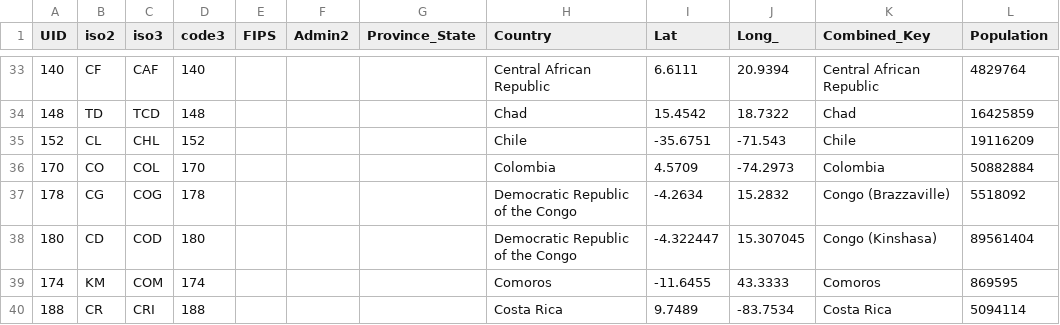
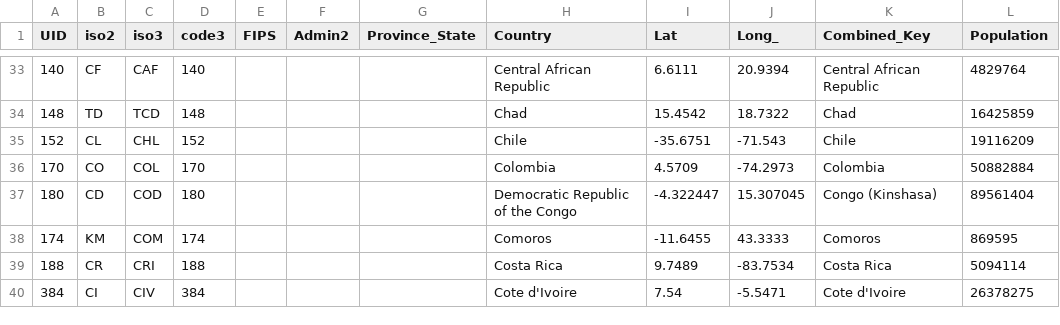
Before and after one commit to ghanendrapiplani/vis_final_project, a CSV file: web_app/country_lookup.csv, drawn as a sheet; only a part is shown, gaps mark what is left out; the shorter side is filled out with more unchanged rows; the diff names each change by its address in the sheet, - before the commit and + after, or states it on an @@ line.

```diff
--- a/web_app/country_lookup.csv
+++ b/web_app/country_lookup.csv
-row 37: 178 | CG | COG | 178 |  |  |  | Democratic Republic of the Congo | -4.2634 | 15.2832 | Congo (Brazzaville) | 5518092
```
Also changed, not shown: web_app/Life_Expectancy_Data.csv, 10 other files.
